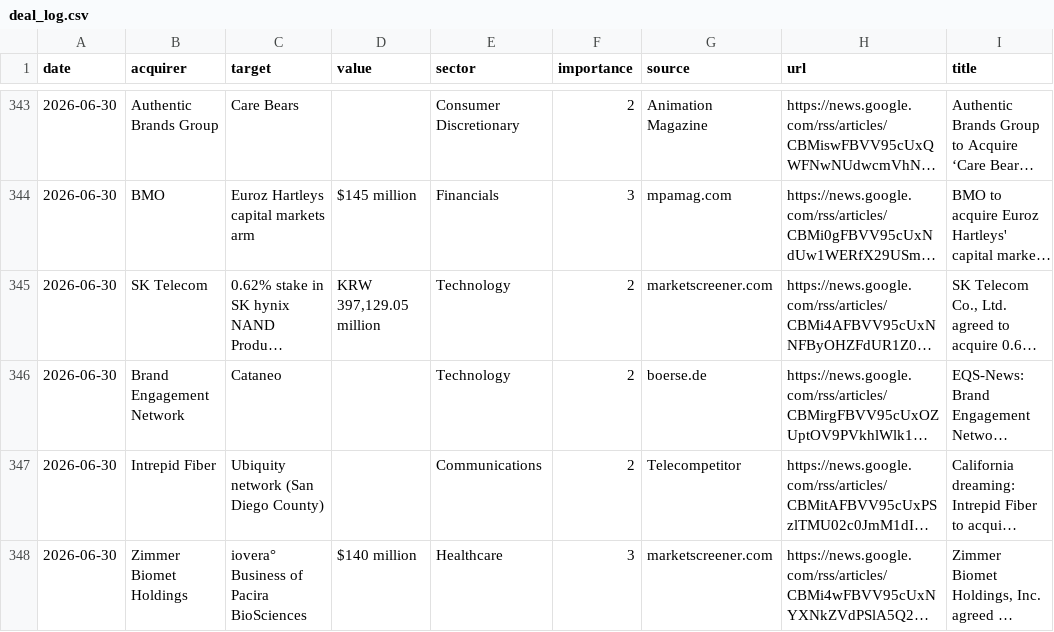
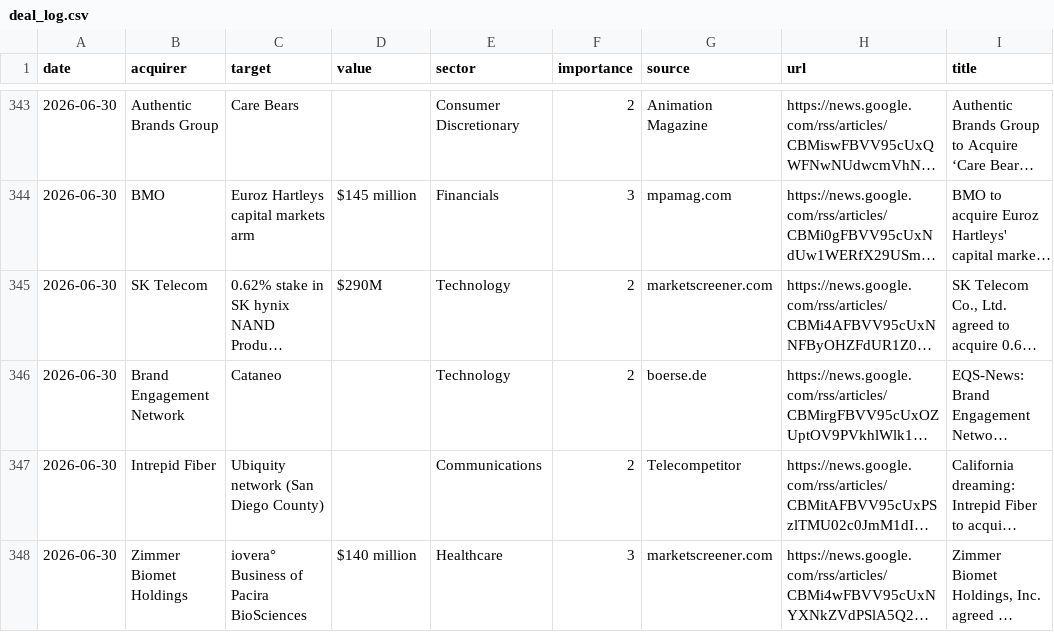
Before and after one commit to jraup5/ma-daily-brief, a CSV file: deal_log.csv, drawn as a sheet; only a part is shown, gaps mark what is left out; long unchanged cells end in …; the diff names each change by its address in the sheet, - before the commit and + after, or states it on an @@ line.

```diff
--- a/deal_log.csv
+++ b/deal_log.csv
-D345 (value): KRW 397,129.05 million
+D345 (value): $290M
```
Also changed, not shown: 1 other file.
